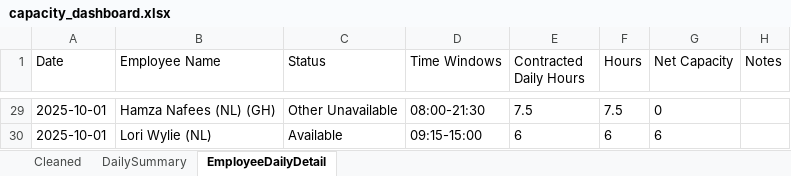
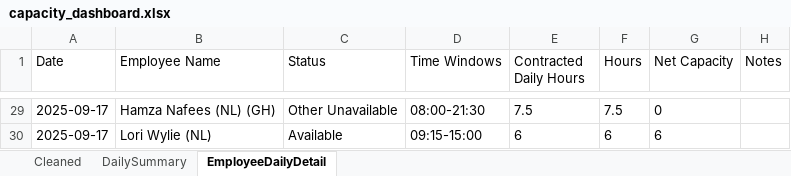
Before and after one commit to Mustansar-tech/CareCapacity, an Excel workbook: capacity_dashboard.xlsx, sheet EmployeeDailyDetail, drawn as a sheet; only a part is shown, gaps mark what is left out; values as stored, in another font and other column widths than the file's, no borders; the diff covers the shown part only; the diff names each change by its address in the sheet, - before the commit and + after, or states it on an @@ line.

```diff
--- a/capacity_dashboard.xlsx (sheet EmployeeDailyDetail)
+++ b/capacity_dashboard.xlsx (sheet EmployeeDailyDetail)
-A29:A30 (Date): 2025-10-01
+A29:A30 (Date): 2025-09-17
```
Also changed, not shown: other rows of this sheet, sheet Cleaned, sheet DailySummary.
